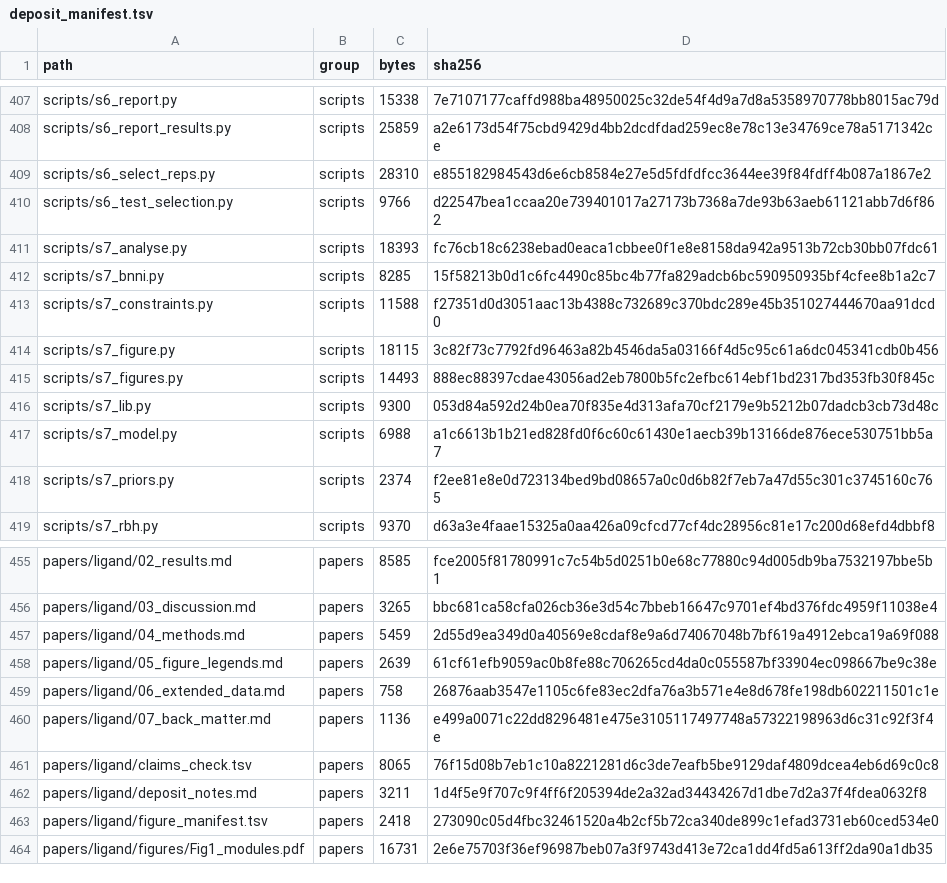
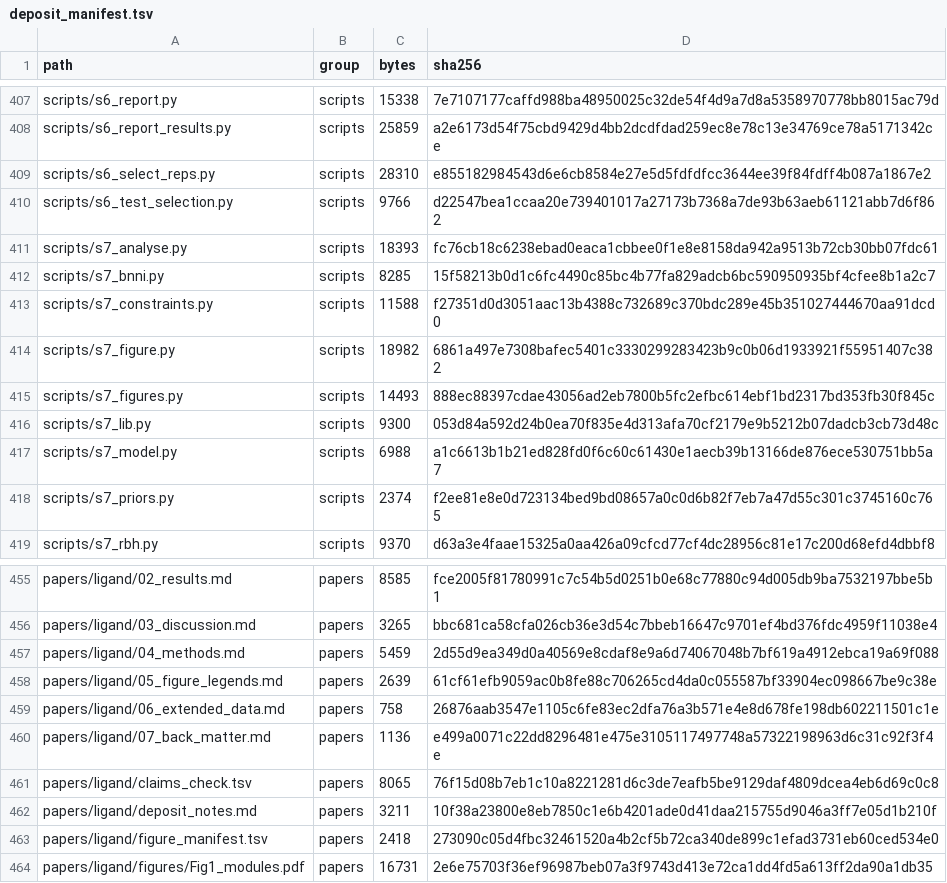
Before and after one commit to gddickinson/ip3r_genes, a TSV file: papers/ligand/deposit_manifest.tsv, drawn as a sheet; only a part is shown, gaps mark what is left out.

```diff
--- a/papers/ligand/deposit_manifest.tsv
+++ b/papers/ligand/deposit_manifest.tsv
@@ -413,3 +413,3 @@ scripts/s7_bnni.py	scripts	8285	15f58213b0d1c6fc4490c85bc4b77fa829adcb6bc5909509
 scripts/s7_constraints.py	scripts	11588	f27351d0d3051aac13b4388c732689c370bdc289e45b351027444670aa91dcd0
-scripts/s7_figure.py	scripts	18115	3c82f73c7792fd96463a82b4546da5a03166f4d5c95c61a6dc045341cdb0b456
+scripts/s7_figure.py	scripts	18982	6861a497e7308bafec5401c3330299283423b9c0b06d1933921f55951407c382
 scripts/s7_figures.py	scripts	14493	888ec88397cdae43056ad2eb7800b5fc2efbc614ebf1bd2317bd353fb30f845c
@@ -461,3 +461,3 @@ papers/ligand/07_back_matter.md	papers	1136	e499a0071c22dd8296481e475e3105117497
 papers/ligand/claims_check.tsv	papers	8065	76f15d08b7eb1c10a8221281d6c3de7eafb5be9129daf4809dcea4eb6d69c0c8
-papers/ligand/deposit_notes.md	papers	3211	1d4f5e9f707c9f4ff6f205394de2a32ad34434267d1dbe7d2a37f4fdea0632f8
+papers/ligand/deposit_notes.md	papers	3211	10f38a23800e8eb7850c1e6b4201ade0d41daa215755d9046a3ff7e05d1b210f
 papers/ligand/figure_manifest.tsv	papers	2418	273090c05d4fbc32461520a4b2cf5b72ca340de899c1efad3731eb60ced534e0
```
Also changed, not shown: manuscript/deposit_manifest.tsv, manuscript/figure_manifest.tsv, 23 other files.
